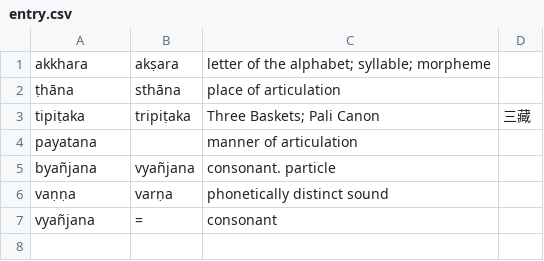
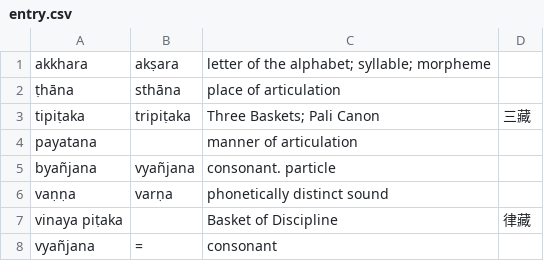
Before and after one commit to paa-li/glossary, a CSV file: entry.csv, drawn as a sheet; the diff names each change by its address in the sheet, - before the commit and + after, or states it on an @@ line.

Commit message:
Update entry.csv

```diff
--- a/entry.csv
+++ b/entry.csv
+row 7: vinaya piṭaka |  | Basket of Discipline | 律藏
```
